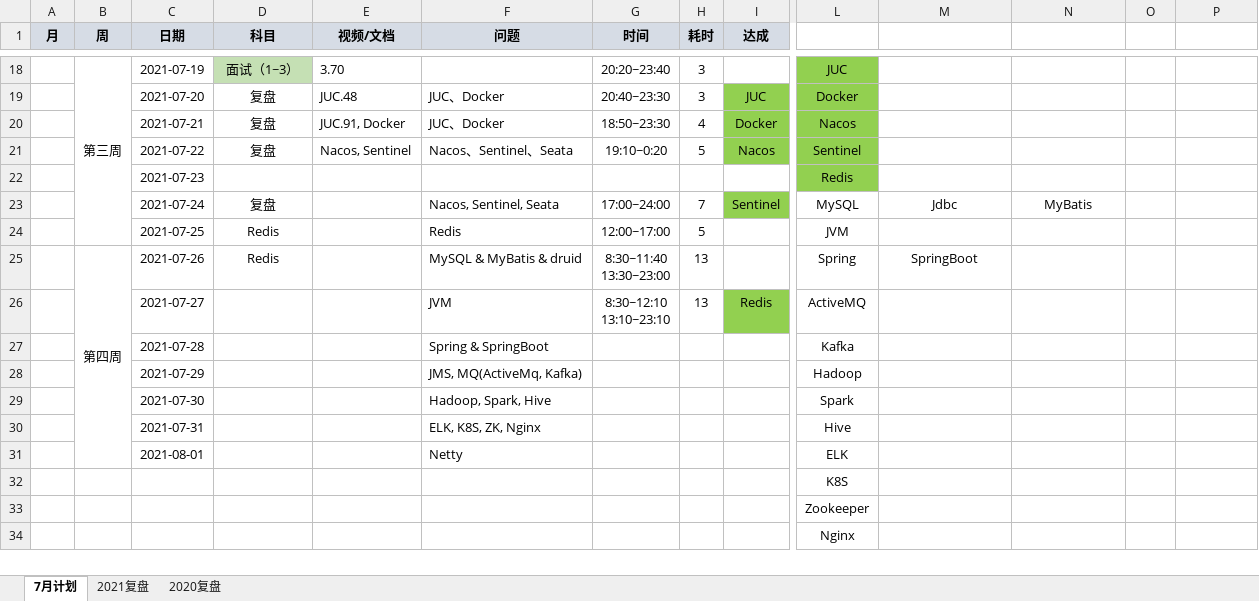
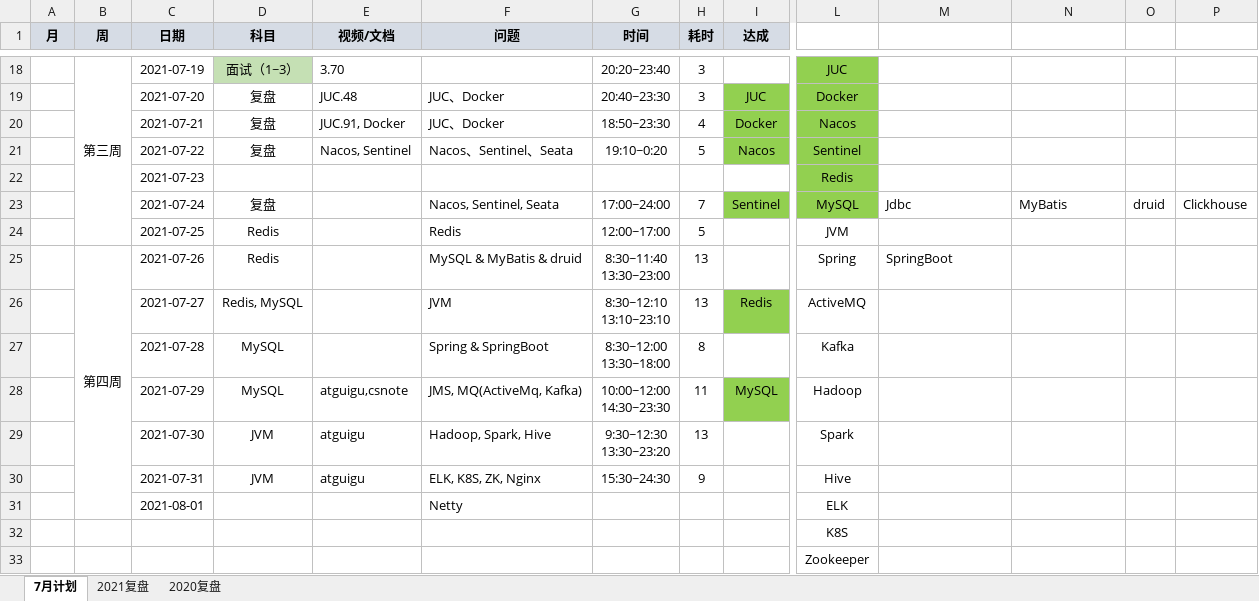
Before and after one commit to aurelius-shu/lmsl, an Excel workbook: career/计划&复盘.xlsx, sheet 7月计划, drawn as a sheet; only a part is shown, gaps mark what is left out; the shorter side is filled out with more unchanged rows; values as stored, in another font and other column widths than the file's, no borders; removed rows and columns are numbered as before the commit, all else as after; rows hold the shown columns only; ↵ is a line break in a cell; the diff names each change by its address in the sheet, - before the commit and + after, or states it on an @@ line.

```diff
--- a/career/计划&复盘.xlsx (sheet 7月计划)
+++ b/career/计划&复盘.xlsx (sheet 7月计划)
-L23 fill: none
+L23 fill: #92D050
-M23:N23 alignment: center
+M23:N23 alignment: left
-O23: (empty)
+O23: druid
-P23: (empty)
+P23: Clickhouse
-M25 alignment: center
+M25 alignment: left
-D26 (科目): (empty)
+D26 (科目): Redis, MySQL
-D27 (科目): (empty)
+D27 (科目): MySQL
-G27 (时间): (empty)
+G27 (时间): 8:30~12:00 ↵ 13:30~18:00
-H27 (耗时): (empty)
+H27 (耗时): 8
-row 28:  |  | 2021-07-29 |  |  | JMS, MQ(ActiveMq, Kafka) |  |  |  | Hadoop
-row 29:  |  | 2021-07-30 |  |  | Hadoop, Spark, Hive |  |  |  | Spark
-row 30:  |  | 2021-07-31 |  |  | ELK, K8S, ZK, Nginx |  |  |  | Hive
+row 28:  |  | 2021-07-29 | MySQL | atguigu,csnote | JMS, MQ(ActiveMq, Kafka) | 10:00~12:00 ↵ 14:30~23:30 | 11 | MySQL | Hadoop
+row 29:  |  | 2021-07-30 | JVM | atguigu | Hadoop, Spark, Hive | 9:30~12:30 ↵ 13:30~23:20 | 13 |  | Spark
+row 30:  |  | 2021-07-31 | JVM | atguigu | ELK, K8S, ZK, Nginx | 15:30~24:30 | 9 |  | Hive
```
Also changed, not shown: 5 other files.
